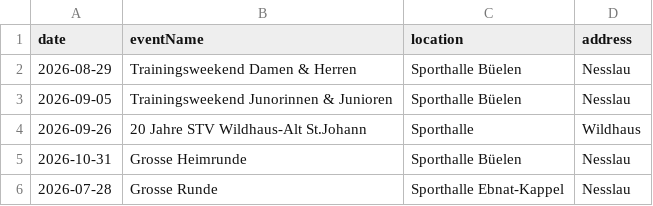
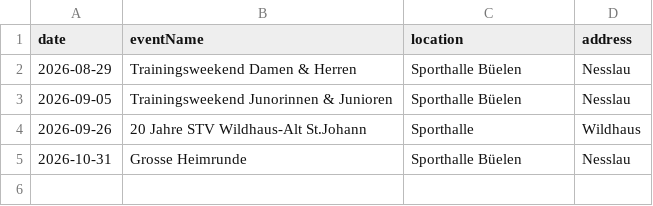
Before and after one commit to HCB-Nesslau/Spielplan, a CSV file: custom_events.csv, drawn as a sheet.

Commit message:
Update custom_events.csv with new event data

```diff
--- a/custom_events.csv
+++ b/custom_events.csv
@@ -5,2 +5 @@ date,eventName,location,address
 2026-10-31, Grosse Heimrunde, Sporthalle Büelen, Nesslau
-2026-07-28, Grosse Runde, Sporthalle Ebnat-Kappel, Nesslau
```
